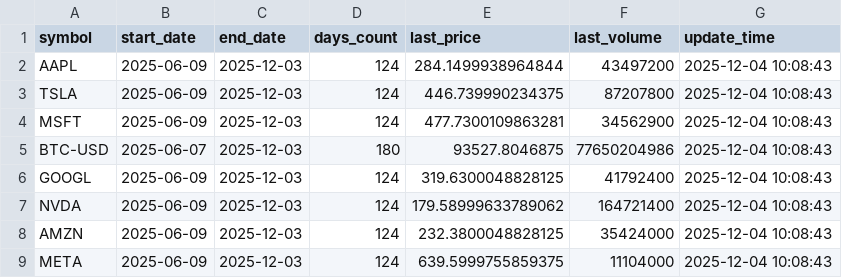
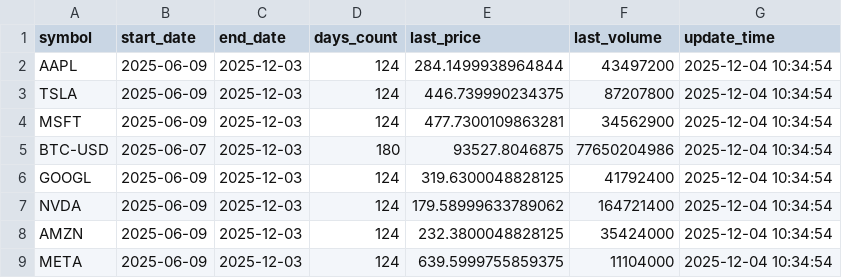
Before and after one commit to adam-hassen/stock-auto-update, a CSV file: data/data_report.csv, drawn as a sheet.

```diff
--- a/data/data_report.csv
+++ b/data/data_report.csv
@@ -1,9 +1,9 @@
 symbol,start_date,end_date,days_count,last_price,last_volume,update_time
-AAPL,2025-06-09,2025-12-03,124,284.1499938964844,43497200,2025-12-04 10:08:43
-TSLA,2025-06-09,2025-12-03,124,446.739990234375,87207800,2025-12-04 10:08:43
-MSFT,2025-06-09,2025-12-03,124,477.7300109863281,34562900,2025-12-04 10:08:43
-BTC-USD,2025-06-07,2025-12-03,180,93527.8046875,77650204986,2025-12-04 10:08:43
-GOOGL,2025-06-09,2025-12-03,124,319.6300048828125,41792400,2025-12-04 10:08:43
-NVDA,2025-06-09,2025-12-03,124,179.58999633789062,164721400,2025-12-04 10:08:43
-AMZN,2025-06-09,2025-12-03,124,232.3800048828125,35424000,2025-12-04 10:08:43
-META,2025-06-09,2025-12-03,124,639.5999755859375,11104000,2025-12-04 10:08:43
+AAPL,2025-06-09,2025-12-03,124,284.1499938964844,43497200,2025-12-04 10:34:54
+TSLA,2025-06-09,2025-12-03,124,446.739990234375,87207800,2025-12-04 10:34:54
+MSFT,2025-06-09,2025-12-03,124,477.7300109863281,34562900,2025-12-04 10:34:54
+BTC-USD,2025-06-07,2025-12-03,180,93527.8046875,77650204986,2025-12-04 10:34:54
+GOOGL,2025-06-09,2025-12-03,124,319.6300048828125,41792400,2025-12-04 10:34:54
+NVDA,2025-06-09,2025-12-03,124,179.58999633789062,164721400,2025-12-04 10:34:54
+AMZN,2025-06-09,2025-12-03,124,232.3800048828125,35424000,2025-12-04 10:34:54
+META,2025-06-09,2025-12-03,124,639.5999755859375,11104000,2025-12-04 10:34:54
```
Also changed, not shown: data/AAPL.csv, data/ALL_CLEANED.csv, 4 other files.
